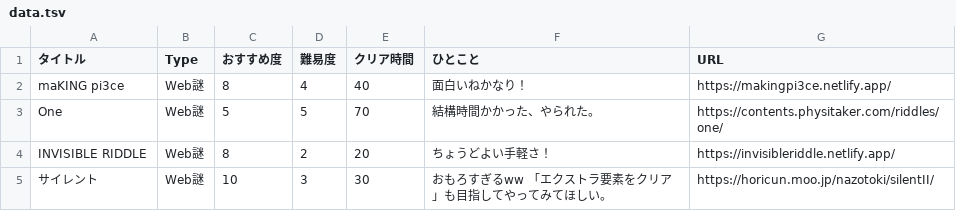
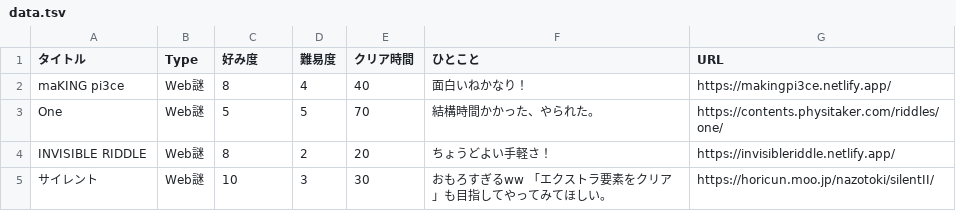
Before and after one commit to mm-rooftop99/nazolog, a TSV file: data.tsv, drawn as a sheet; only a part is shown.

```diff
--- a/data.tsv
+++ b/data.tsv
@@ -1,2 +1,2 @@
-タイトル	Type	おすすめ度	難易度	クリア時間	ひとこと	URL
+タイトル	Type	好み度	難易度	クリア時間	ひとこと	URL
 maKING pi3ce	Web謎	8	4	40	面白いねかなり！	https://makingpi3ce.netlify.app/
```
Also changed, not shown: 3 other files.
